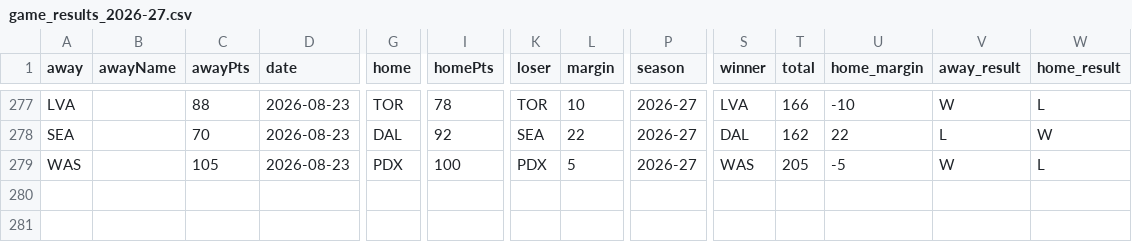
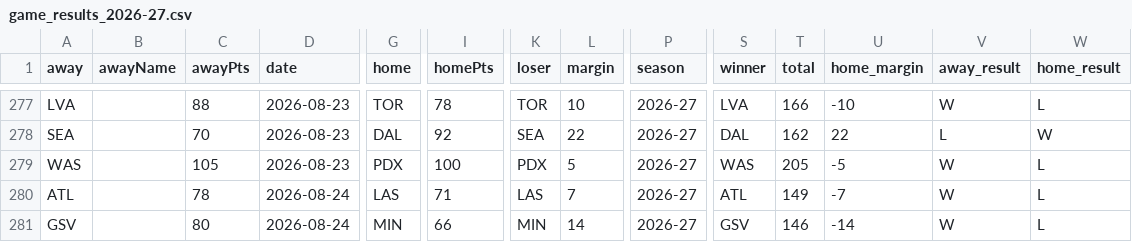
Before and after one commit to Alphakiller1/wnba-edge-model, a CSV file: data/processed/game_results_2026-27.csv, drawn as a sheet; only a part is shown, gaps mark what is left out; rows hold the shown columns only; the diff names each change by its address in the sheet, - before the commit and + after, or states it on an @@ line.

```diff
--- a/data/processed/game_results_2026-27.csv
+++ b/data/processed/game_results_2026-27.csv
+row 280: ATL |  | 78 | 2026-08-24 | LAS | 71 | LAS | 7 | 2026-27 | ATL | 149 | -7 | W | L
+row 281: GSV |  | 80 | 2026-08-24 | MIN | 66 | MIN | 14 | 2026-27 | GSV | 146 | -14 | W | L
```
Also changed, not shown: data/predictions/game_predictions.csv, data/processed/daily_best_bets_2026-27.csv, 10 other files.
